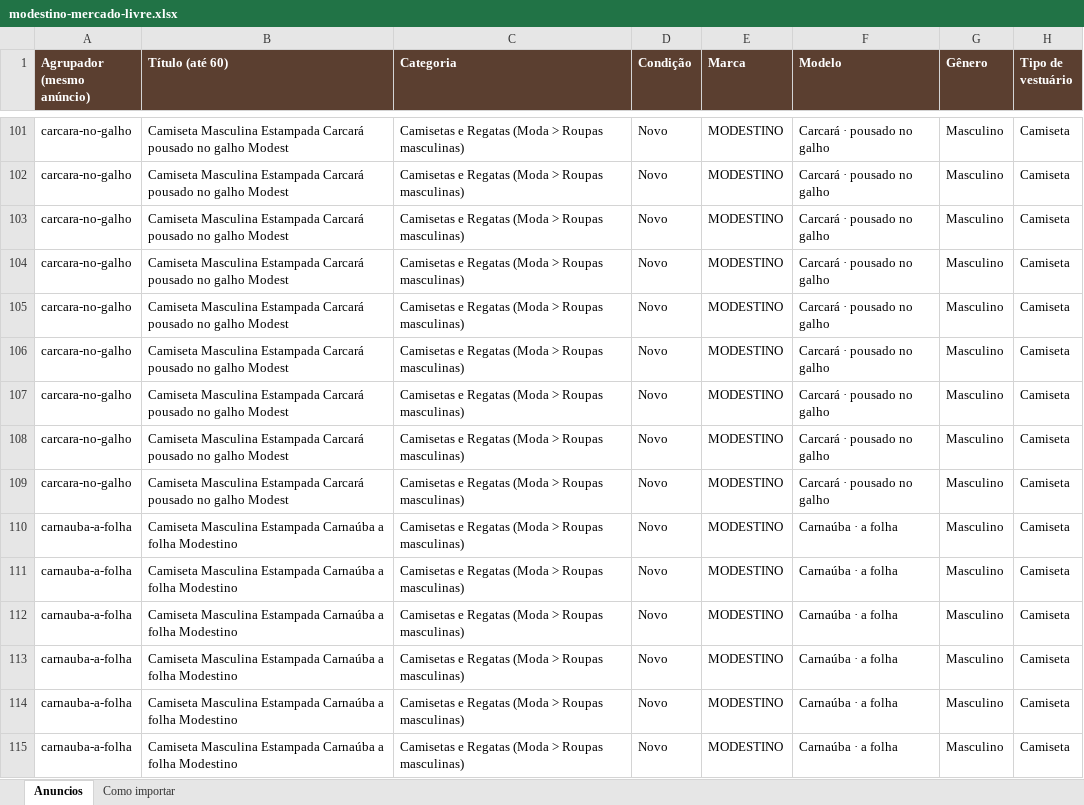
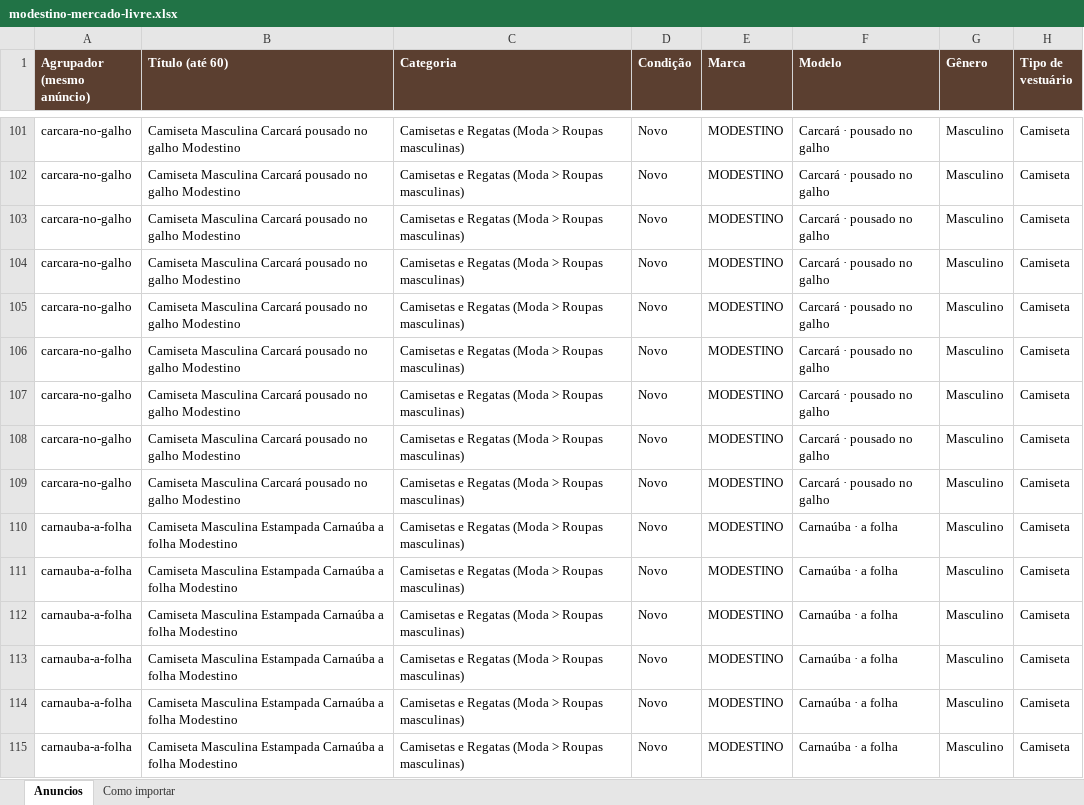
Before and after one commit to jholanda87/api-store, an Excel workbook: loja/mercado-livre/modestino-mercado-livre.xlsx, sheet Anuncios, drawn as a sheet; only a part is shown, gaps mark what is left out; values as stored, in another font and other column widths than the file's, no borders; the diff covers the shown part only; the diff names each change by its address in the sheet, - before the commit and + after, or states it on an @@ line.

```diff
--- a/loja/mercado-livre/modestino-mercado-livre.xlsx (sheet Anuncios)
+++ b/loja/mercado-livre/modestino-mercado-livre.xlsx (sheet Anuncios)
-B101:B109 (Título (até 60)): Camiseta Masculina Estampada Carcará pousado no galho Modest
+B101:B109 (Título (até 60)): Camiseta Masculina Carcará pousado no galho Modestino
```
Also changed, not shown: 51 edited cells elsewhere in this sheet.
